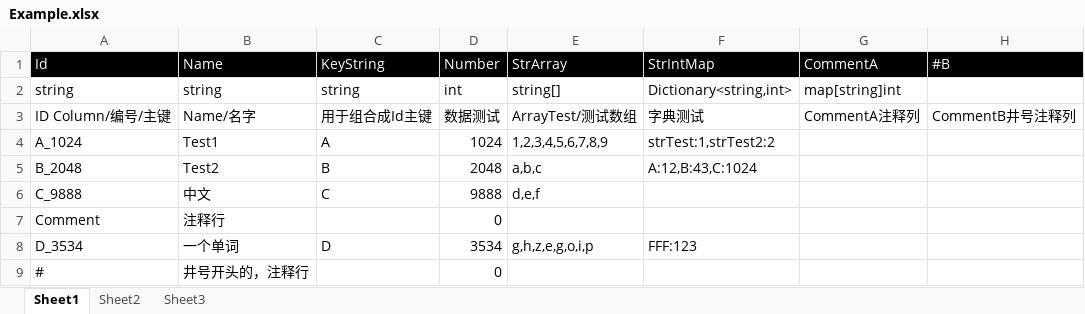
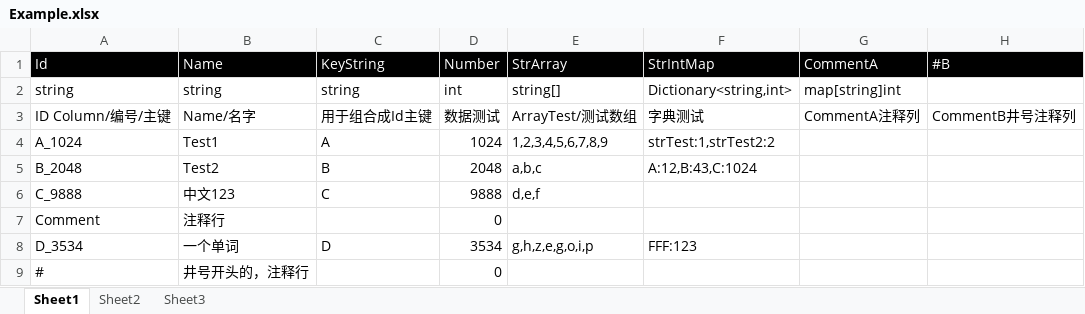
Before and after one commit to mr-kelly/KEngine, an Excel workbook: KEngine.UnityProject/Product/SettingSource/Example.xlsx, sheet Sheet1, drawn as a sheet; values as stored, in another font and other column widths than the file's, no borders; charts and pictures not drawn; the diff names each change by its address in the sheet, - before the commit and + after, or states it on an @@ line.

```diff
--- a/KEngine.UnityProject/Product/SettingSource/Example.xlsx (sheet Sheet1)
+++ b/KEngine.UnityProject/Product/SettingSource/Example.xlsx (sheet Sheet1)
-B6 (Name): 中文
+B6 (Name): 中文123
```
Also changed, not shown: KEngine.UnityProject/Product/SettingSource/Subdir/Example2.xlsx, 8 other files.
